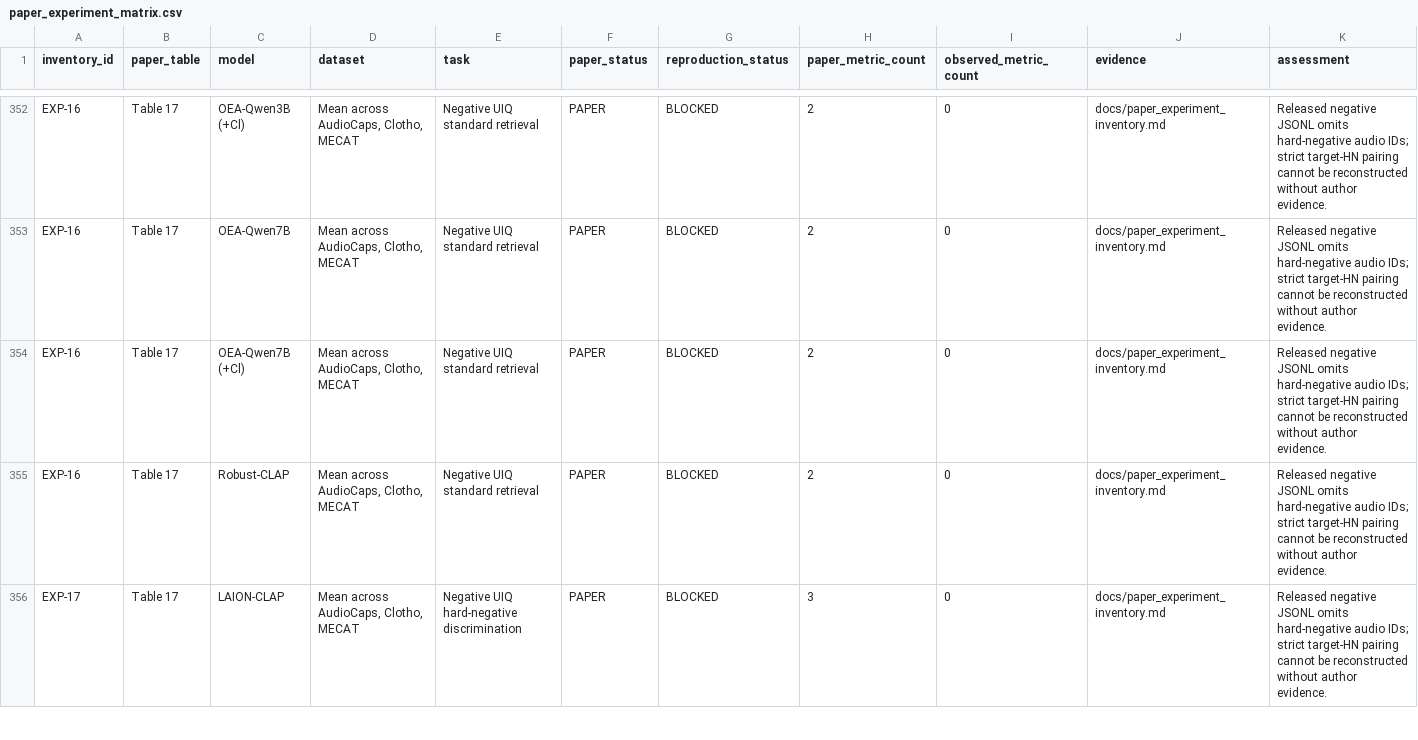
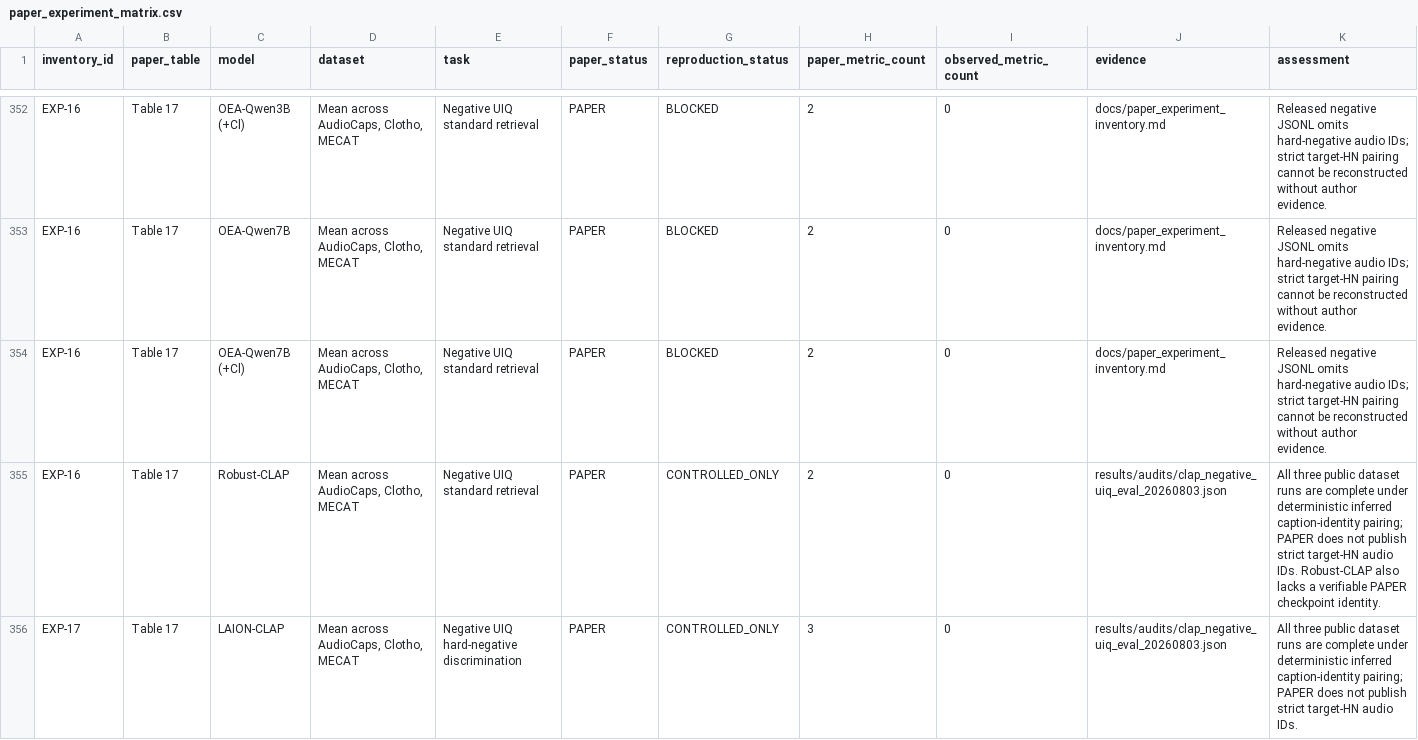
Before and after one commit to makangbooo/Omni-Embed-Audio, a CSV file: results/tables/paper_experiment_matrix.csv, drawn as a sheet; only a part is shown, gaps mark what is left out; the diff covers the shown part only.

Commit message:
Record CLAP negative UIQ results

```diff
--- a/results/tables/paper_experiment_matrix.csv
+++ b/results/tables/paper_experiment_matrix.csv
@@ -354,3 +354,3 @@ EXP-16,Table 17,OEA-Qwen7B,"Mean across AudioCaps, Clotho, MECAT",Negative UIQ s
 EXP-16,Table 17,OEA-Qwen7B (+Cl),"Mean across AudioCaps, Clotho, MECAT",Negative UIQ standard retrieval,PAPER,BLOCKED,2,0,docs/paper_experiment_inventory.md,Released negative JSONL omits hard-negative audio IDs; strict target-HN pairing cannot be reconstructed without author evidence.
-EXP-16,Table 17,Robust-CLAP,"Mean across AudioCaps, Clotho, MECAT",Negative UIQ standard retrieval,PAPER,BLOCKED,2,0,docs/paper_experiment_inventory.md,Released negative JSONL omits hard-negative audio IDs; strict target-HN pairing cannot be reconstructed without author evidence.
-EXP-17,Table 17,LAION-CLAP,"Mean across AudioCaps, Clotho, MECAT",Negative UIQ hard-negative discrimination,PAPER,BLOCKED,3,0,docs/paper_experiment_inventory.md,Released negative JSONL omits hard-negative audio IDs; strict target-HN pairing cannot be reconstructed without author evidence.
+EXP-16,Table 17,Robust-CLAP,"Mean across AudioCaps, Clotho, MECAT",Negative UIQ standard retrieval,PAPER,CONTROLLED_ONLY,2,0,results/audits/clap_negative_uiq_eval_20260803.json,All three public dataset runs are complete under deterministic inferred caption-identity pairing; PAPER does not publish strict target-HN audio IDs. Robust-CLAP also lacks a verifiable PAPER checkpoint identity.
+EXP-17,Table 17,LAION-CLAP,"Mean across AudioCaps, Clotho, MECAT",Negative UIQ hard-negative discrimination,PAPER,CONTROLLED_ONLY,3,0,results/audits/clap_negative_uiq_eval_20260803.json,All three public dataset runs are complete under deterministic inferred caption-identity pairing; PAPER does not publish strict target-HN audio IDs.
```
Also changed, not shown: 30 edited cells elsewhere in this file, 6 other files.
